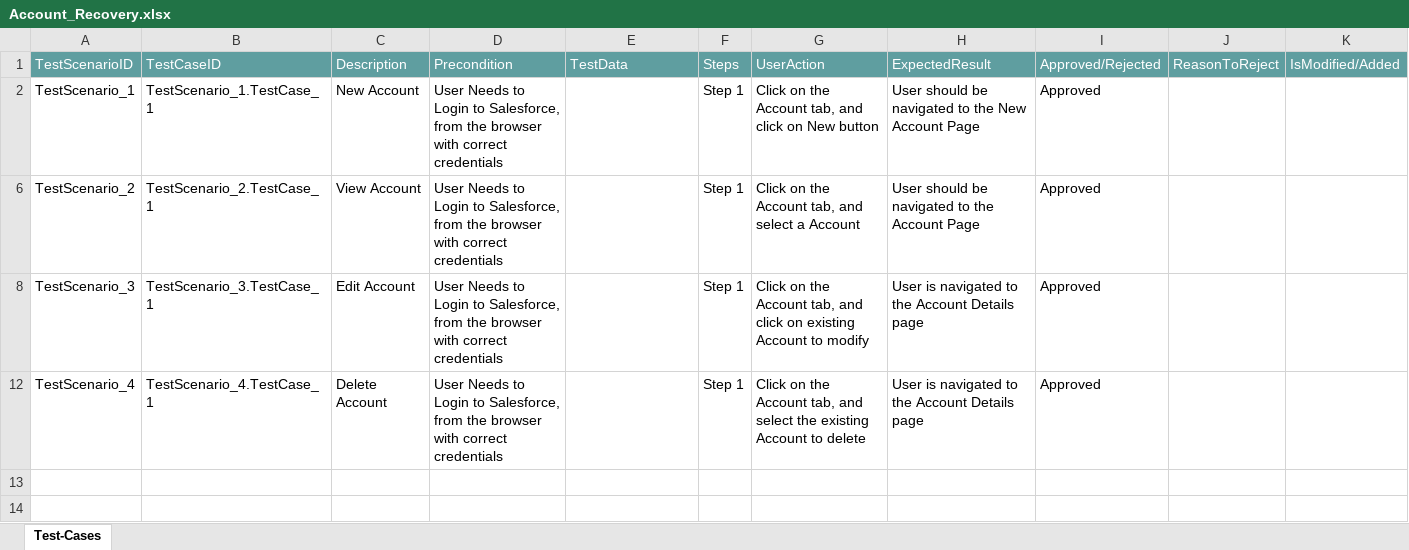
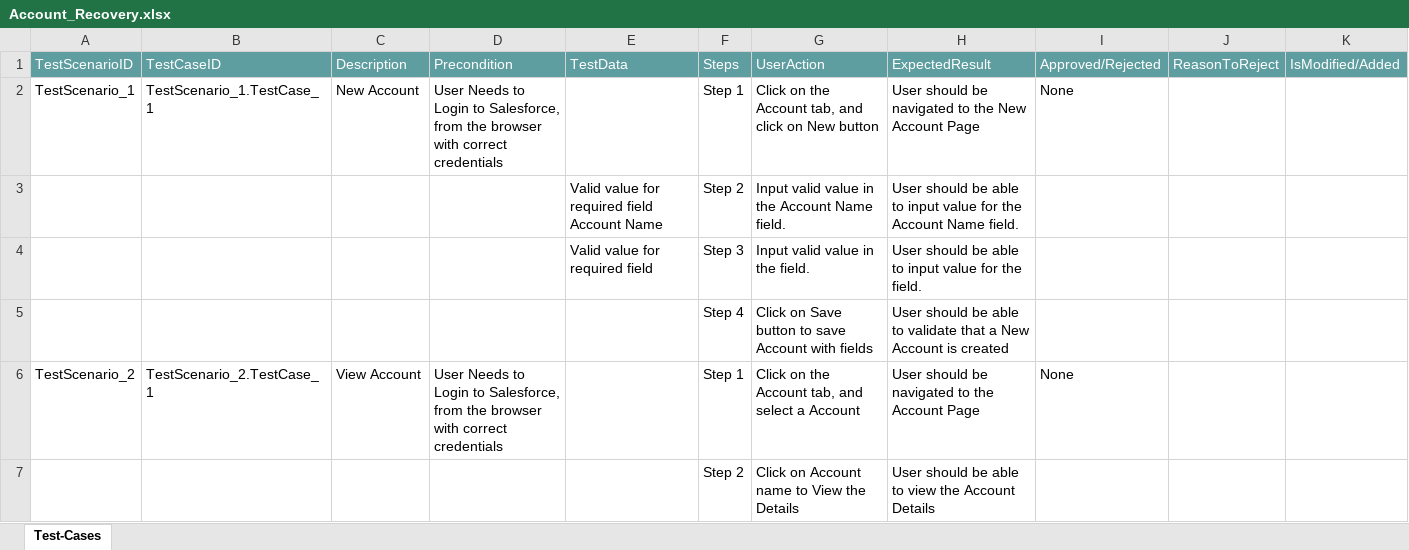
Before and after one commit to ShaikMohamedIrfan/TESTR5SNAP, an Excel workbook: Account_Recovery.xlsx, sheet Test-Cases, drawn as a sheet; values as stored, in another font and other column widths than the file's, no borders; table styles not drawn; removed rows and columns are numbered as before the commit, all else as after; the diff names each change by its address in the sheet, - before the commit and + after, or states it on an @@ line.

Commit message:
Initial Commit for Verification of Test cases

```diff
--- a/Account_Recovery.xlsx (sheet Test-Cases)
+++ b/Account_Recovery.xlsx (sheet Test-Cases)
-I2: Approved
+I2: None
@@ row 3 unhidden:  |  |  |  | Valid value for required field Account Name | Step 2 | Input valid value in the Account Name field. | User should be able to input value for the Account Name field. @@
@@ row 4 unhidden:  |  |  |  | Valid value for required field | Step 3 | Input valid value in the field. | User should be able to input value for the field. @@
@@ row 5 unhidden:  |  |  |  |  | Step 4 | Click on Save button to save Account with fields | User should be able to validate that a New Account is created @@
-I6: Approved
+I6: None
-row 8: TestScenario_3 | TestScenario_3.TestCase_1 | Edit Account | User Needs to Login to Salesforce, from the browser with correct credentials |  | Step 1 | Click on the Account tab, and click on existing Account to modify | User is navigated to the Account Details page | Approved
-row 12: TestScenario_4 | TestScenario_4.TestCase_1 | Delete Account | User Needs to Login to Salesforce, from the browser with correct credentials |  | Step 1 | Click on the Account tab, and select the existing Account to delete | User is navigated to the Account Details page | Approved
@@ row 7 unhidden:  |  |  |  |  | Step 2 | Click on Account name to View the Details | User should be able to view the Account Details @@
```
Also changed, not shown: hidden cells.
